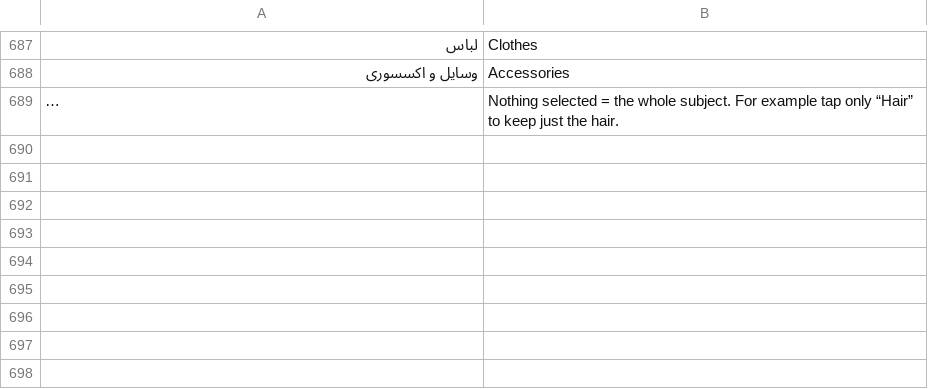
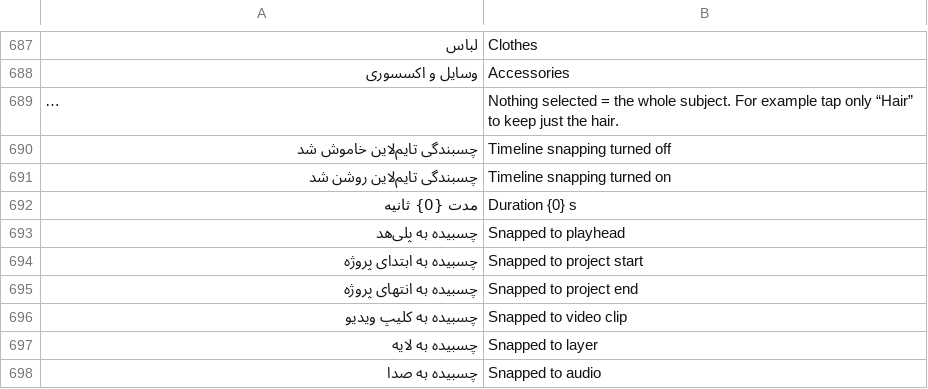
Before and after one commit to sajadrs180-eng/ZirCut-Android-, a TSV file: app/src/main/assets/i18n/en.tsv, drawn as a sheet; only a part is shown, gaps mark what is left out; long unchanged cells end in …; the diff names each change by its address in the sheet, - before the commit and + after, or states it on an @@ line.

```diff
--- a/app/src/main/assets/i18n/en.tsv
+++ b/app/src/main/assets/i18n/en.tsv
+row 690: چسبندگی تایم‌لاین خاموش شد | Timeline snapping turned off
+row 691: چسبندگی تایم‌لاین روشن شد | Timeline snapping turned on
+row 692: مدت {0} ثانیه | Duration {0} s
+row 693: چسبیده به پلی‌هد | Snapped to playhead
+row 694: چسبیده به ابتدای پروژه | Snapped to project start
+row 695: چسبیده به انتهای پروژه | Snapped to project end
+row 696: چسبیده به کلیپ ویدیو | Snapped to video clip
+row 697: چسبیده به لایه | Snapped to layer
+row 698: چسبیده به صدا | Snapped to audio
```
Also changed, not shown: app/src/main/assets/i18n/ar.tsv, app/src/main/assets/i18n/tr.tsv, 9 other files.
